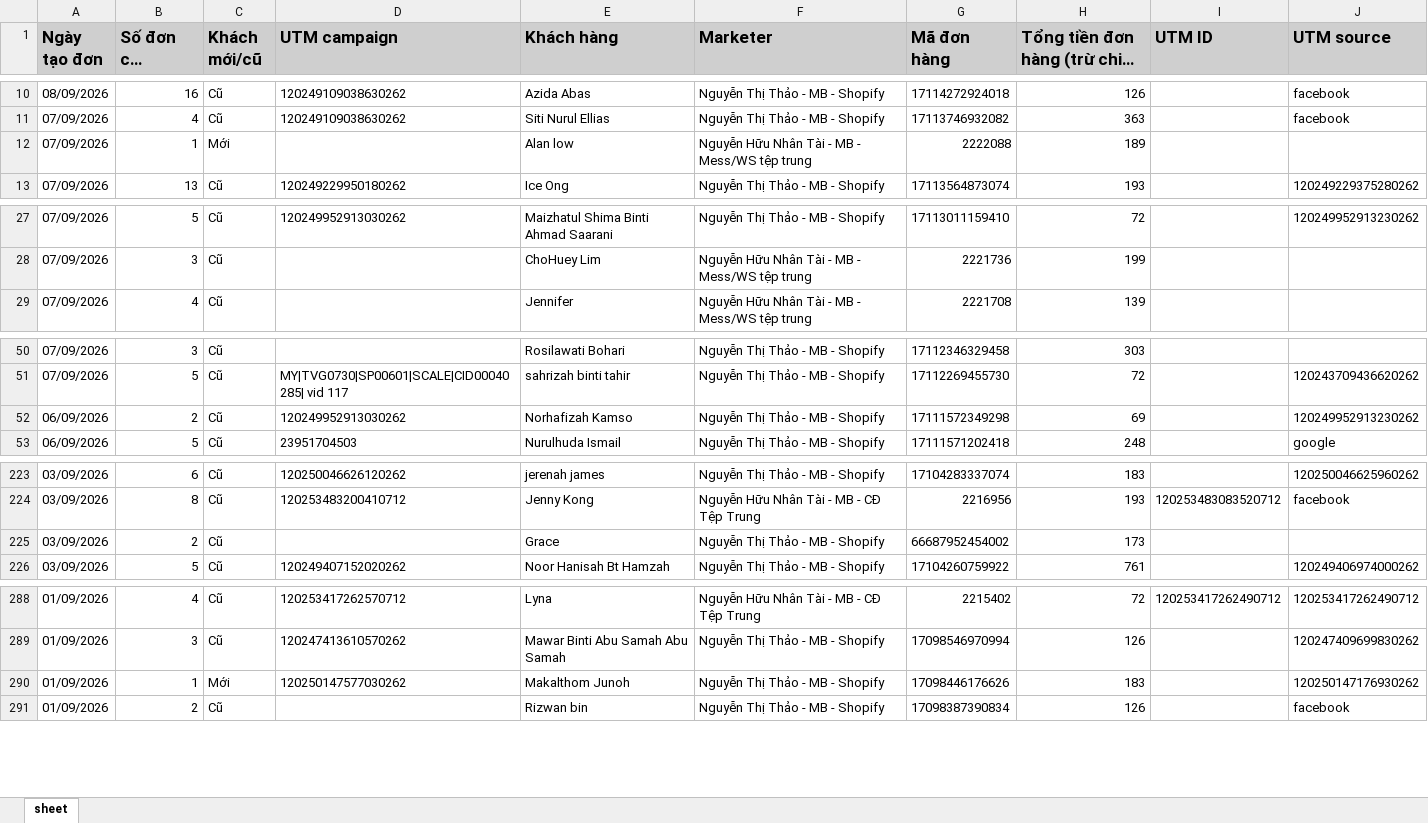
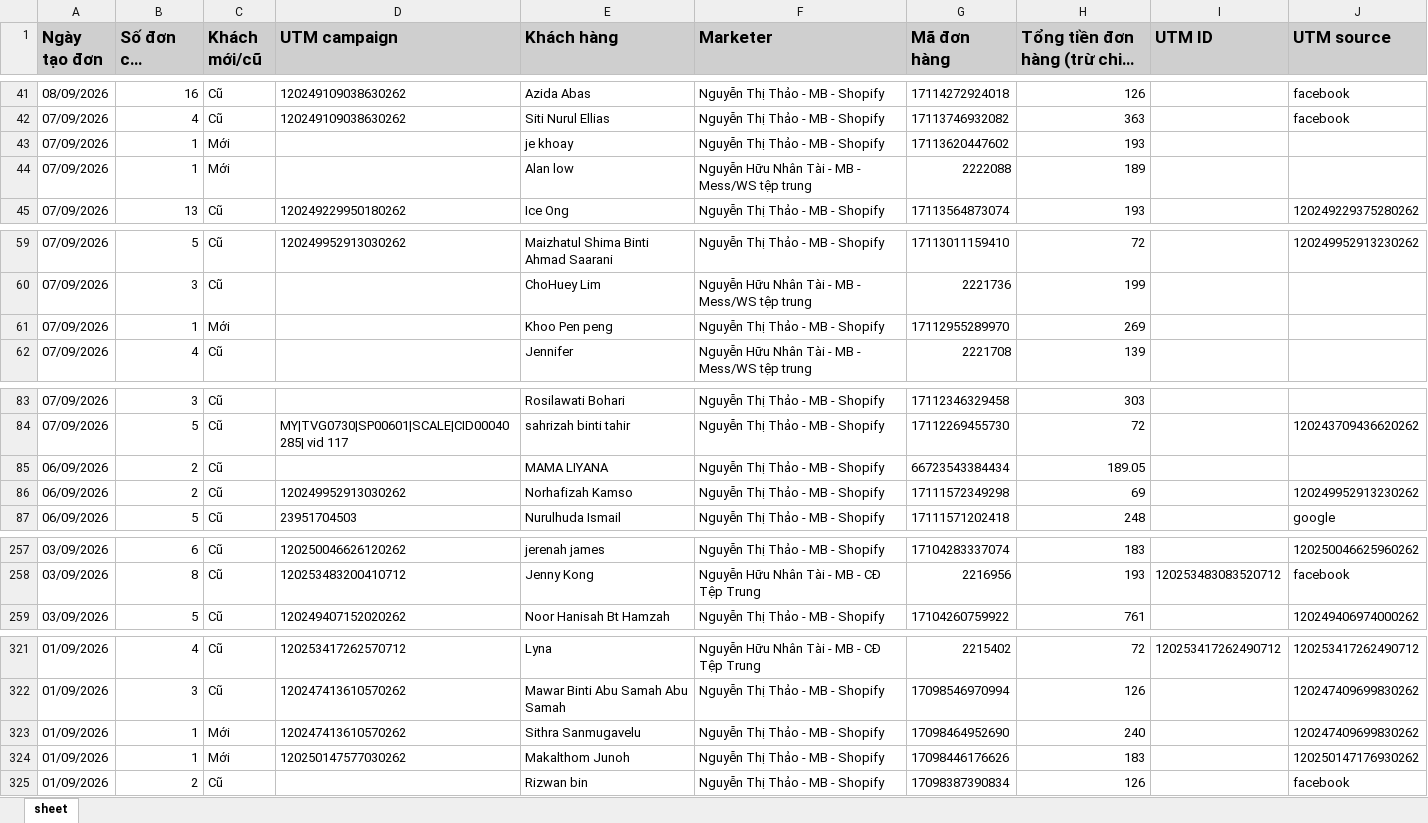
Before and after one commit to NHNT1001/data, an Excel workbook: orders.xlsx, sheet sheet, drawn as a sheet; only a part is shown, gaps mark what is left out; long unchanged cells end in …; values as stored, in another font and other column widths than the file's, no borders; removed rows and columns are numbered as before the commit, all else as after; the diff covers the shown part only; the diff names each change by its address in the sheet, - before the commit and + after, or states it on an @@ line.

```diff
--- a/orders.xlsx (sheet sheet)
+++ b/orders.xlsx (sheet sheet)
+row 43: 07/09/2026 | 1 | Mới |  | je khoay | Nguyễn Thị Thảo - MB - Shopify | 17113620447602 | 193
+row 61: 07/09/2026 | 1 | Mới |  | Khoo Pen peng | Nguyễn Thị Thảo - MB - Shopify | 17112955289970 | 269
+row 85: 06/09/2026 | 2 | Cũ |  | MAMA LIYANA | Nguyễn Thị Thảo - MB - Shopify | 66723543384434 | 189.05
-row 225: 03/09/2026 | 2 | Cũ |  | Grace | Nguyễn Thị Thảo - MB - Shopify | 66687952454002 | 173
+row 323: 01/09/2026 | 1 | Mới | 120247413610570262 | Sithra Sanmugavelu | Nguyễn Thị Thảo - MB - Shopify | 17098464952690 | 240 |  | 120247409699830262
```
Also changed, not shown: 31 added rows and 3 edited cells elsewhere in this sheet, DATA-Mess-WS-tệp-trung-1917455875136727.xlsx, DATA-SHOPIFY-907645362729233.xlsx.
